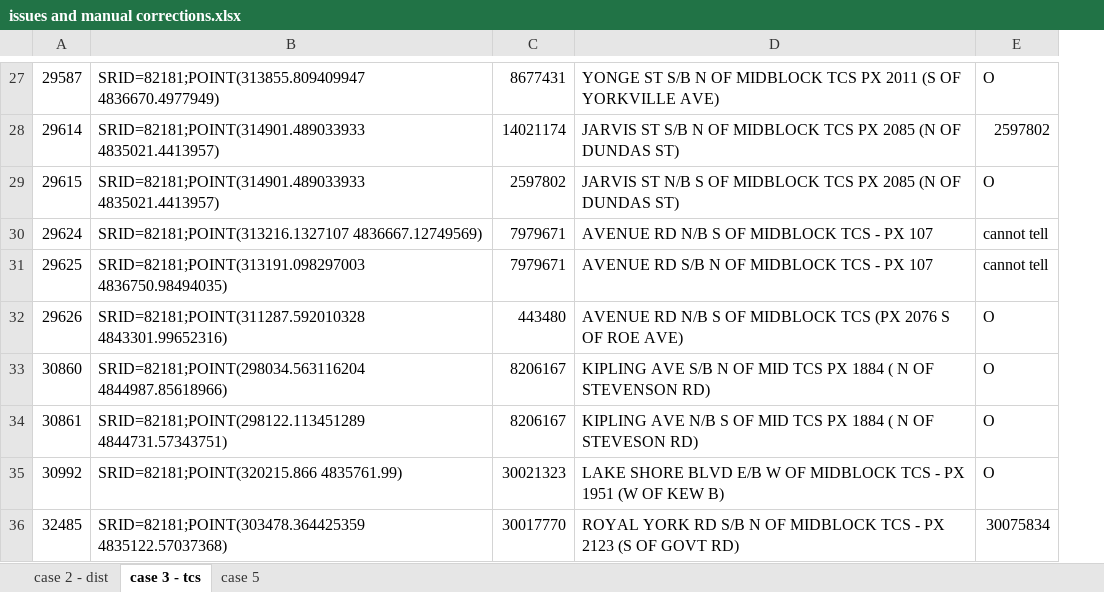
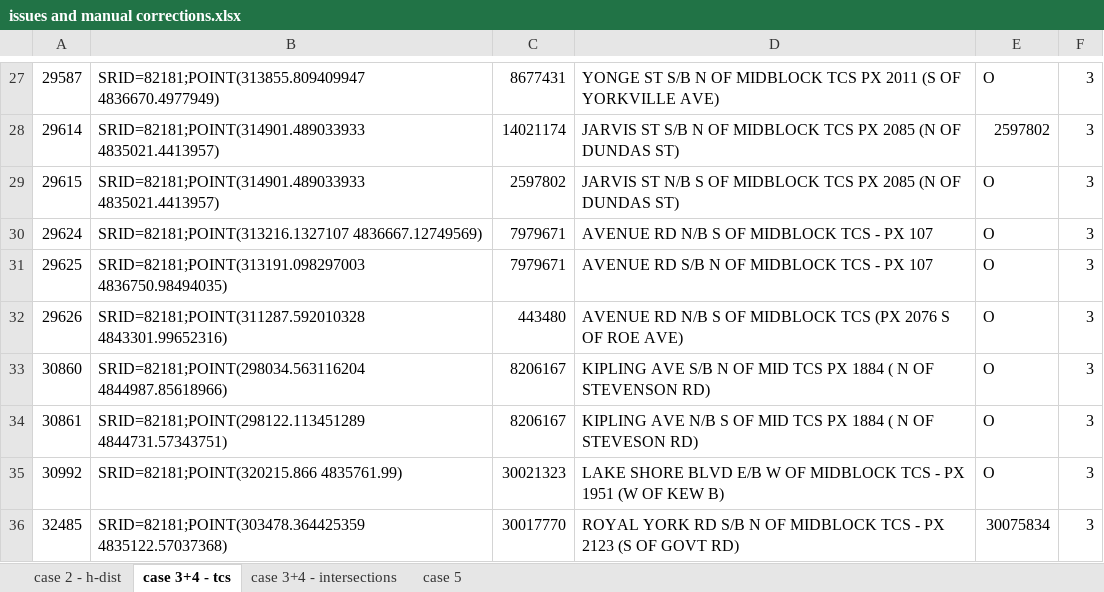
Before and after one commit to CityofToronto/bdit_volumes, an Excel workbook: Matching arterycodes to TCL/issues and manual corrections.xlsx, sheet case 3+4 - tcs, drawn as a sheet; only a part is shown, gaps mark what is left out; values as stored, in another font and other column widths than the file's, no borders; the diff covers the shown part only; the diff names each change by its address in the sheet, - before the commit and + after, or states it on an @@ line.

Commit message:
Revised + QC case 2

```diff
--- a/Matching arterycodes to TCL/issues and manual corrections.xlsx (sheet case 3+4 - tcs)
+++ b/Matching arterycodes to TCL/issues and manual corrections.xlsx (sheet case 3+4 - tcs)
-sheet tab: case 2 - dist
+sheet tab: case 2 - h-dist
-sheet tab: case 3 - tcs
+sheet tab: case 3+4 - tcs
+sheet tab: case 3+4 - intersections
+column F, rows 27-36: all 3
-E30:E31: cannot tell
+E30:E31: O
```
Also changed, not shown: 11 added rows and 5 edited cells elsewhere in this sheet, sheet case 2 - h-dist, 12 other files.
